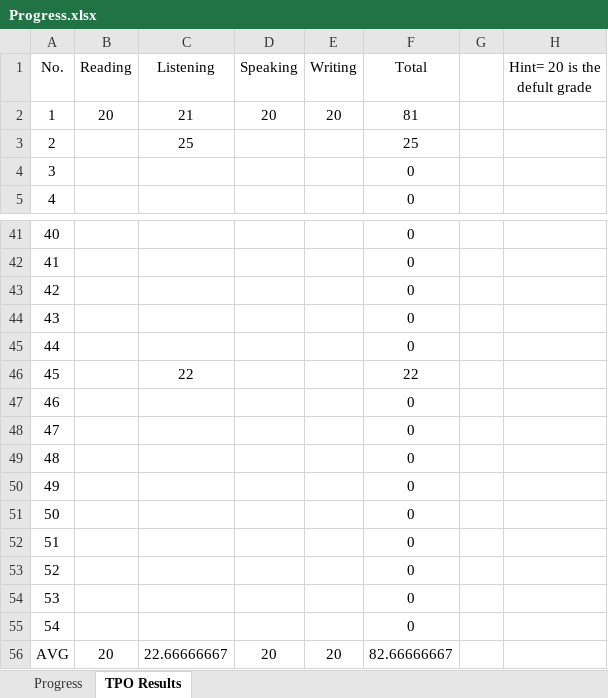
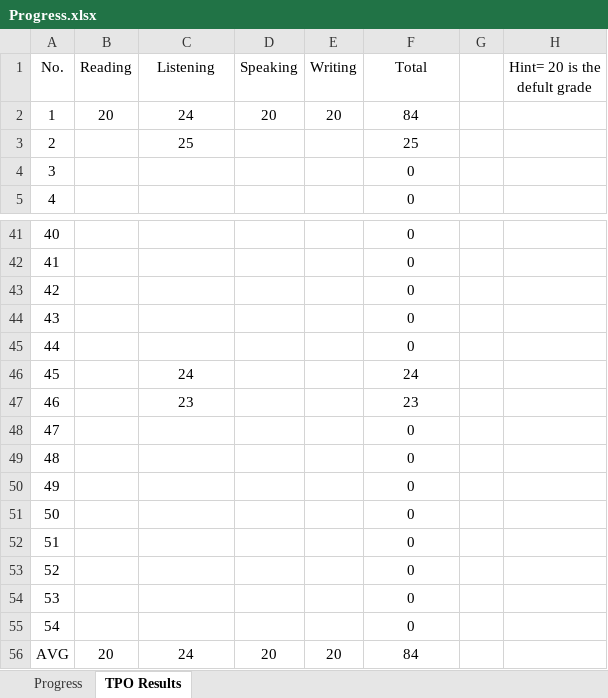
Before and after one commit to amirsojoodi/Manuals-and-Tutorials, an Excel workbook: TOEFL/Progress.xlsx, sheet TPO Results, drawn as a sheet; only a part is shown, gaps mark what is left out; values as stored, in another font and other column widths than the file's, no borders; table styles not drawn; the diff names each change by its address in the sheet, - before the commit and + after, or states it on an @@ line.

```diff
--- a/TOEFL/Progress.xlsx (sheet TPO Results)
+++ b/TOEFL/Progress.xlsx (sheet TPO Results)
-C2 (Listening): 21
+C2 (Listening): 24
-F2 (Total): 81
+F2 (Total): 84
-C46 (Listening): 22
+C46 (Listening): 24
-F46 (Total): 22
+F46 (Total): 24
-C47 (Listening): (empty)
+C47 (Listening): 23
-F47 (Total): 0
+F47 (Total): 23
-C56 (Listening): 22.66666667
+C56 (Listening): 24
-F56 (Total): 82.66666667
+F56 (Total): 84
```
Also changed, not shown: sheet Progress.
